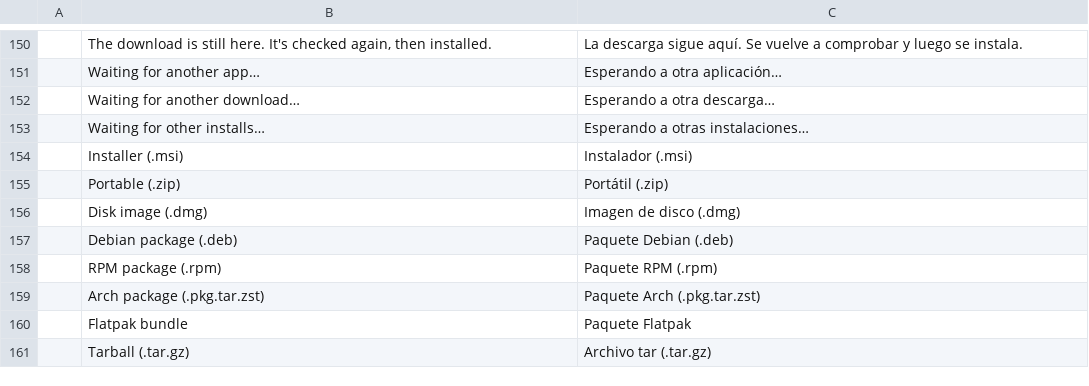
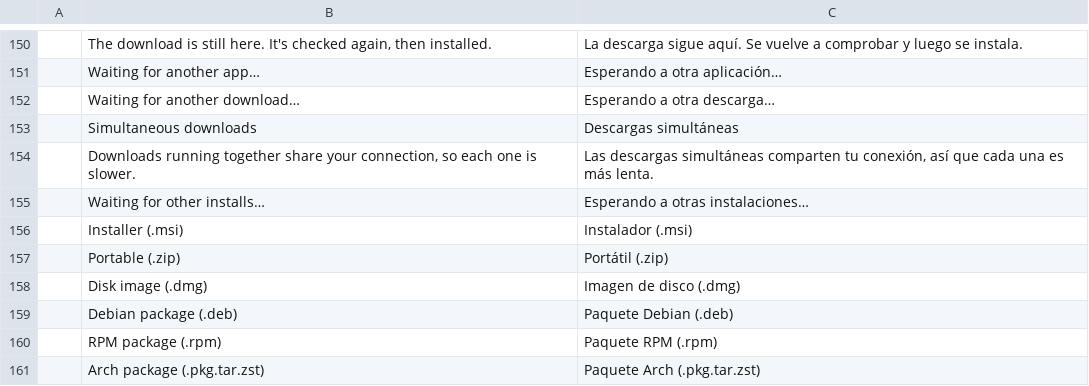
Before and after one commit to storytold/craft-launcher, a TSV file: crates/ui-egui/src/i18n/es.tsv, drawn as a sheet; only a part is shown, gaps mark what is left out; the shorter side is filled out with more unchanged rows; the diff names each change by its address in the sheet, - before the commit and + after, or states it on an @@ line.

```diff
--- a/crates/ui-egui/src/i18n/es.tsv
+++ b/crates/ui-egui/src/i18n/es.tsv
+row 153:  | Simultaneous downloads | Descargas simultáneas
+row 154:  | Downloads running together share your connection, so each one is slower. | Las descargas simultáneas comparten tu conexión, así que cada una es más lenta.
```
Also changed, not shown: crates/ui-egui/src/i18n/cs.tsv, crates/ui-egui/src/i18n/fr.tsv, 13 other files.
